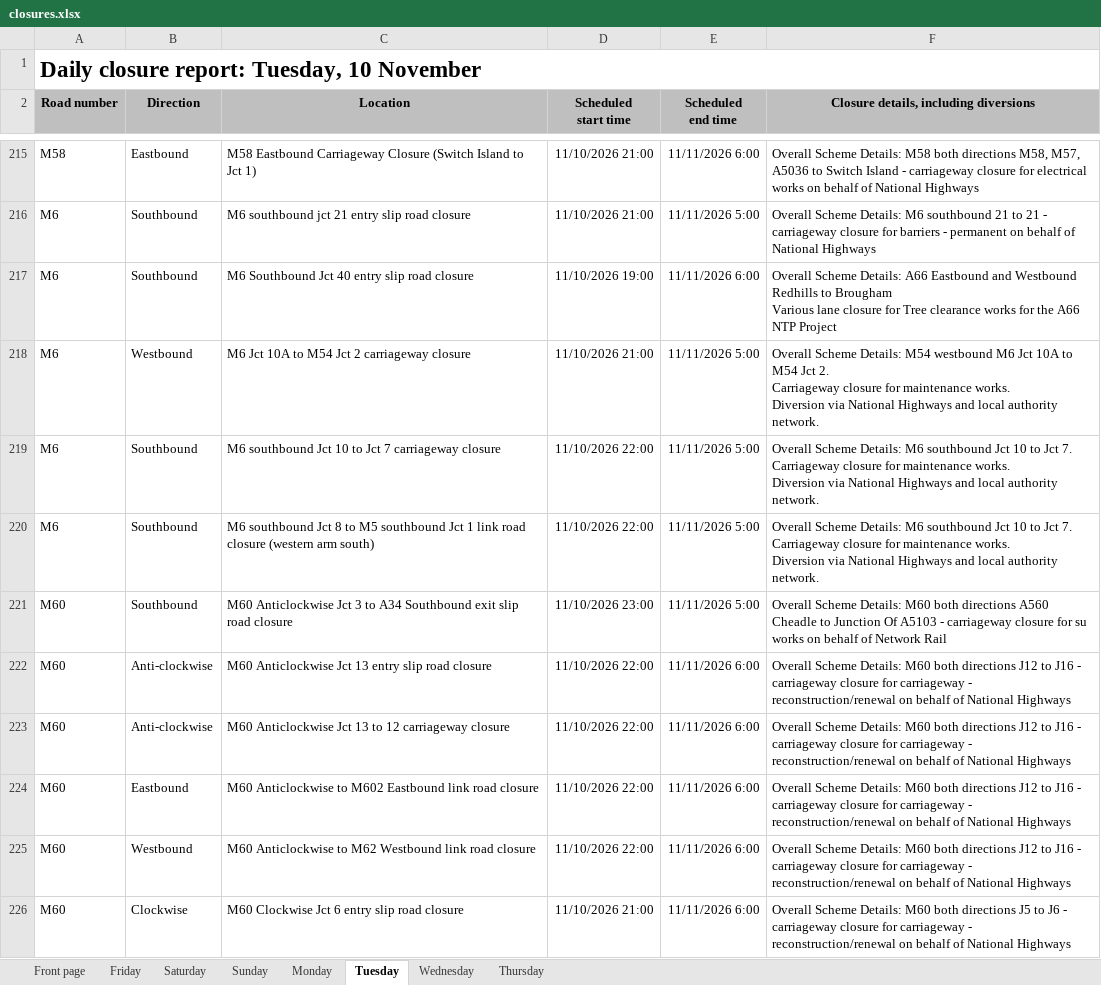
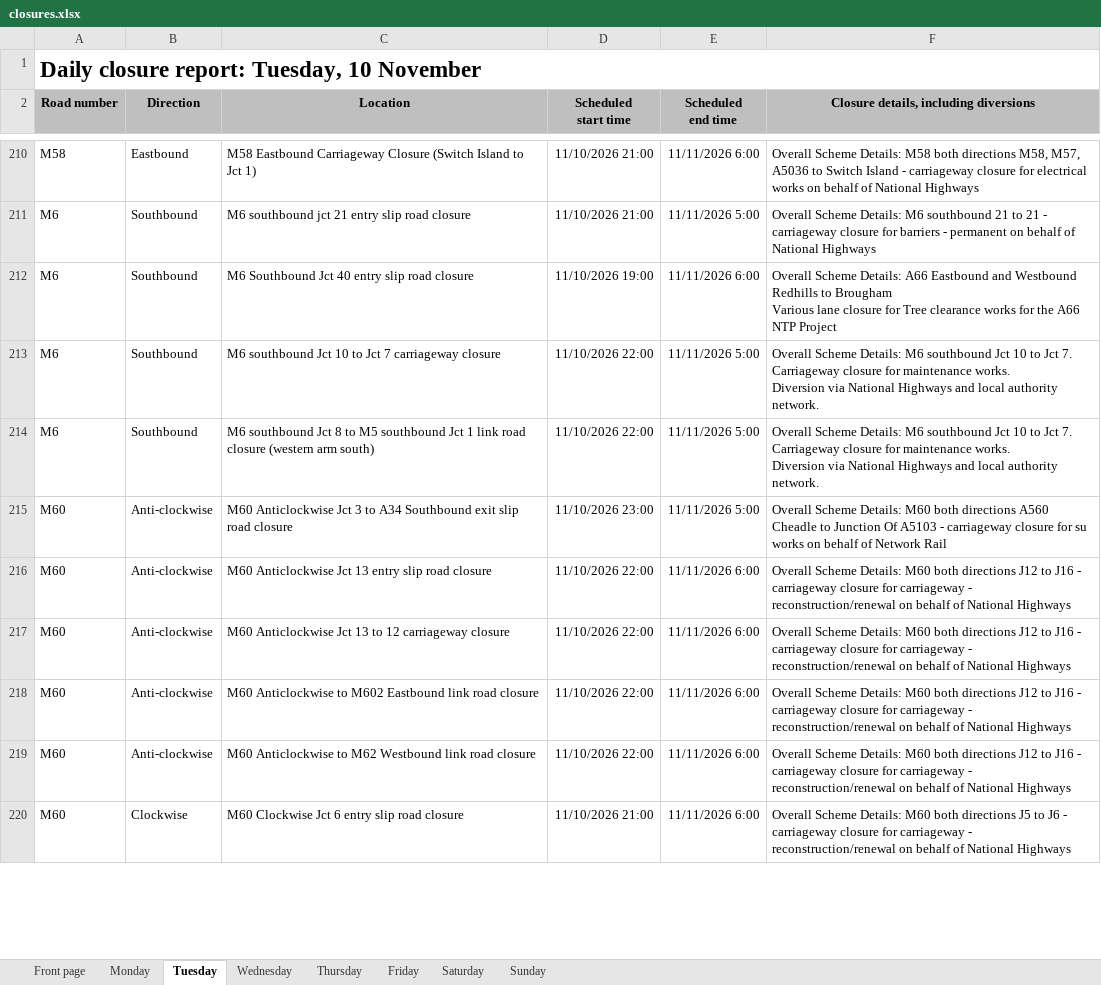
Before and after one commit to mnmred/uk-route-checker, an Excel workbook: closures.xlsx, sheet Tuesday, drawn as a sheet; only a part is shown, gaps mark what is left out; values as stored, in another font and other column widths than the file's, no borders; charts and pictures and conditional formats not drawn; removed rows and columns are numbered as before the commit, all else as after; ↵ is a line break in a cell; the diff covers the shown part only; the diff names each change by its address in the sheet, - before the commit and + after, or states it on an @@ line.

```diff
--- a/closures.xlsx (sheet Tuesday)
+++ b/closures.xlsx (sheet Tuesday)
@@ sheet tab order changed: Front page | Monday | Tuesday | Wednesday | Thursday | Friday | Saturday | Sunday @@
-row 218: M6 | Westbound | M6 Jct 10A to M54 Jct 2 carriageway closure | 11/10/2026 21:00 | 11/11/2026 5:00 | Overall Scheme Details: M54 westbound M6 Jct 10A to M54 Jct 2. ↵ Carriageway closure for maintenance works. ↵ Diversion via National Highways and local authority network.
-B215 (Direction): Southbound
+B215 (Direction): Anti-clockwise
-B218 (Direction): Eastbound
+B218 (Direction): Anti-clockwise
-B219 (Direction): Westbound
+B219 (Direction): Anti-clockwise
```
Also changed, not shown: 1 added row, 6 removed rows and 10 edited cells elsewhere in this sheet, sheet Friday, sheet Saturday, sheet Sunday, sheet Monday, sheet Wednesday, sheet Thursday, 1 more sheet, formulas that keep their value, charts or pictures.
